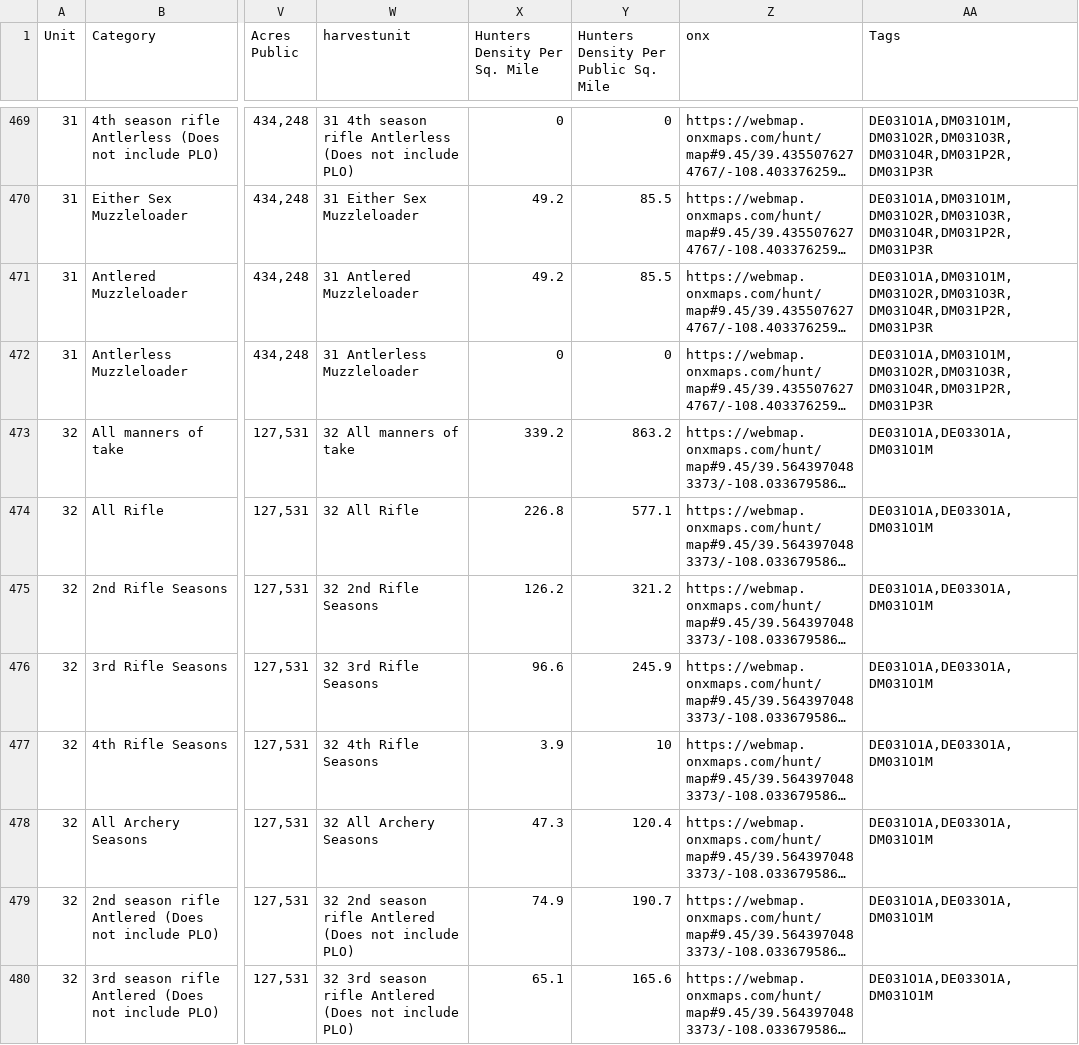
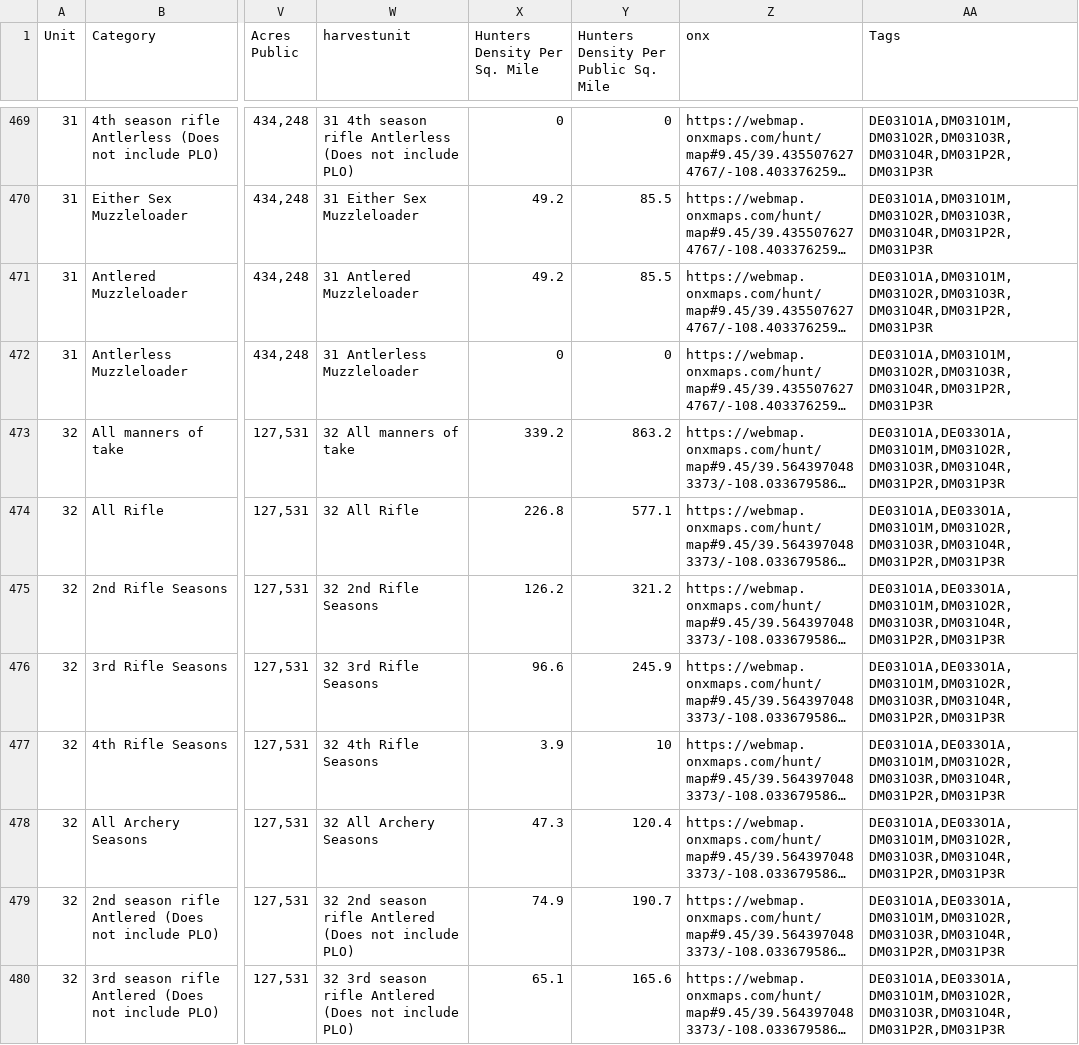
Before and after one commit to carrellcody/tag-state-tracker, a CSV file: public/data/DeerHarvest25.csv, drawn as a sheet; only a part is shown, gaps mark what is left out; long unchanged cells end in …; the diff covers the shown part only; the diff names each change by its address in the sheet, - before the commit and + after, or states it on an @@ line.

```diff
--- a/public/data/DeerHarvest25.csv
+++ b/public/data/DeerHarvest25.csv
-AA473:AA480 (Tags): DE031O1A,DE033O1A,DM031O1M
+AA473:AA480 (Tags): DE031O1A,DE033O1A,DM031O1M,DM031O2R,DM031O3R,DM031O4R,DM031P2R,DM031P3R
```
Also changed, not shown: 7 edited cells elsewhere in this file, public/data/Fullant25Final.csv, 2 other files.
